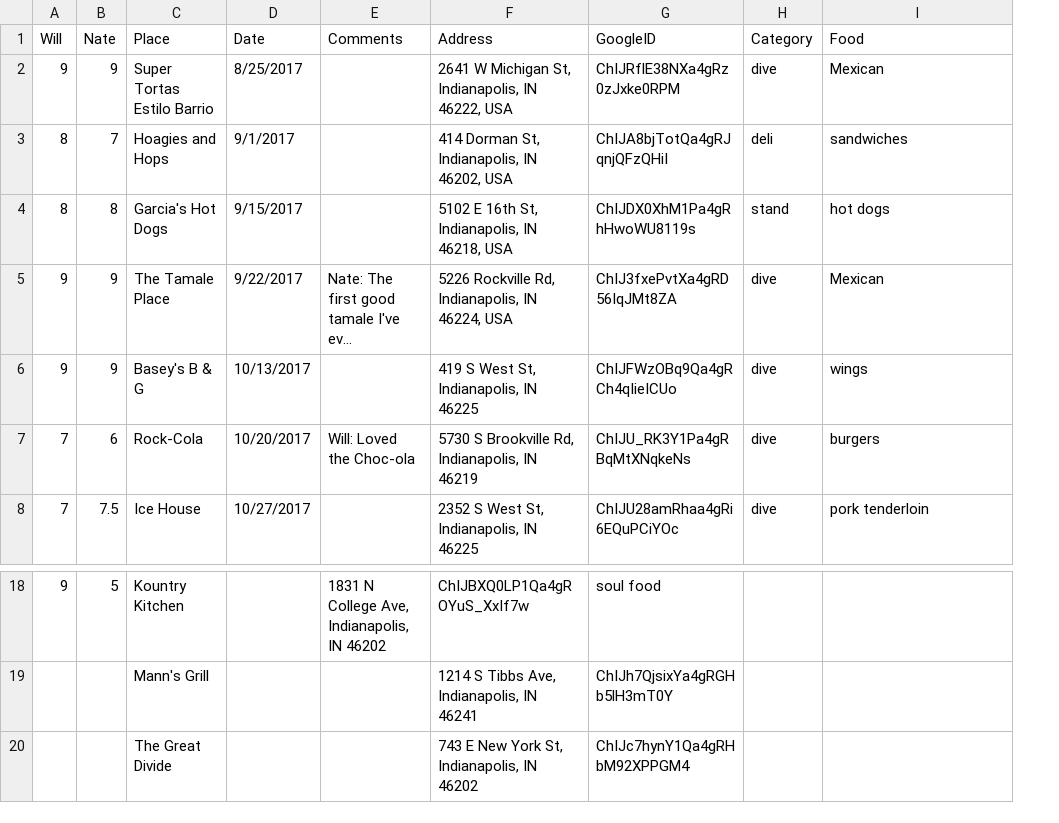
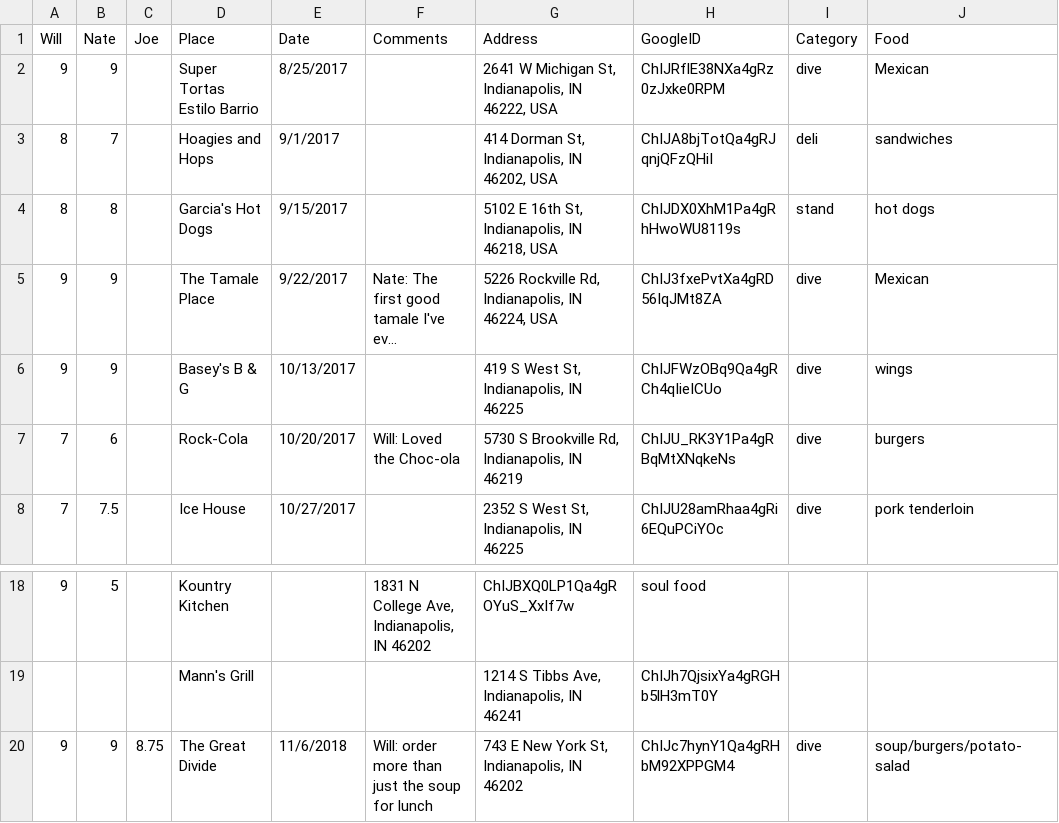
Before and after one commit to NateByers/Triple_D_Fridays, a CSV file: data/Triple_D_Fridays.csv, drawn as a sheet; only a part is shown, gaps mark what is left out; long unchanged cells end in …; addresses are those after the commit; the diff names each change by its address in the sheet, - before the commit and + after, or states it on an @@ line.

Commit message:
Update Triple_D_Fridays.csv

```diff
--- a/data/Triple_D_Fridays.csv
+++ b/data/Triple_D_Fridays.csv
+column C (Joe), row 20: 8.75
-A20 (Will): (empty)
+A20 (Will): 9
-B20 (Nate): (empty)
+B20 (Nate): 9
-E20 (Date): (empty)
+E20 (Date): 11/6/2018
-F20 (Comments): (empty)
+F20 (Comments): Will: order more than just the soup for lunch
-I20 (Category): (empty)
+I20 (Category): dive
-J20 (Food): (empty)
+J20 (Food): soup/burgers/potato-salad
```
